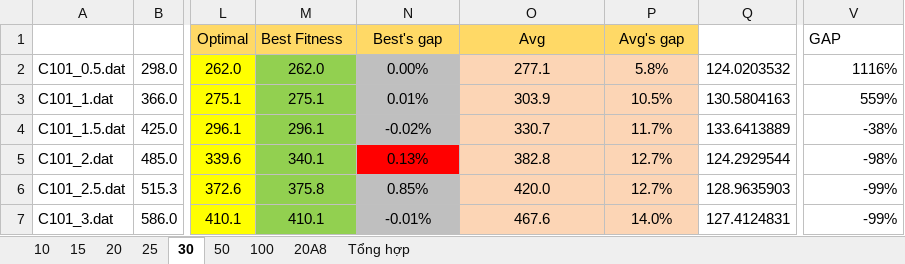
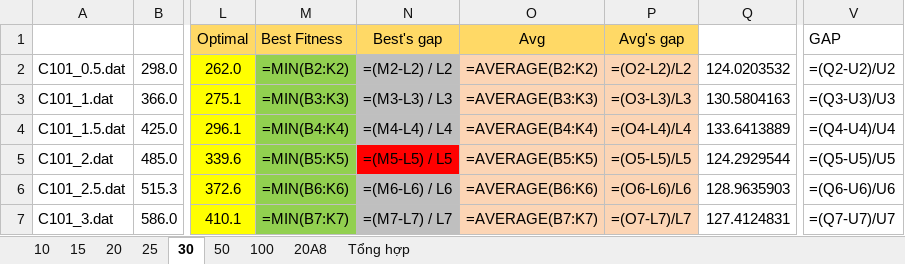
Before and after one commit to Grizzlazy/adaptive, an Excel workbook: Book1.xlsx, sheet 30, drawn as a sheet; only a part is shown, gaps mark what is left out; values as stored, in another font and other column widths than the file's, no borders; formulas without a stored value are shown as written; conditional formats not drawn; the diff covers the shown part only; the diff names each change by its address in the sheet, - before the commit and + after, or states it on an @@ line.

```diff
--- a/Book1.xlsx (sheet 30)
+++ b/Book1.xlsx (sheet 30)
-M2: 262.0
+M2: =MIN(B2:K2)
-N2: 0.00%
+N2: =(M2-L2) / L2
-O2: 277.1
+O2: =AVERAGE(B2:K2)
-P2: 5.8%
+P2: =(O2-L2)/L2
-V2: 1116%
+V2: =(Q2-U2)/U2
-M3: 275.1
+M3: =MIN(B3:K3)
-N3: 0.01%
+N3: =(M3-L3) / L3
-O3: 303.9
+O3: =AVERAGE(B3:K3)
-P3: 10.5%
+P3: =(O3-L3)/L3
-V3: 559%
+V3: =(Q3-U3)/U3
-M4: 296.1
+M4: =MIN(B4:K4)
-N4: -0.02%
+N4: =(M4-L4) / L4
-O4: 330.7
+O4: =AVERAGE(B4:K4)
-P4: 11.7%
+P4: =(O4-L4)/L4
-V4: -38%
+V4: =(Q4-U4)/U4
-M5: 340.1
+M5: =MIN(B5:K5)
-N5: 0.13%
+N5: =(M5-L5) / L5
-O5: 382.8
+O5: =AVERAGE(B5:K5)
-P5: 12.7%
+P5: =(O5-L5)/L5
-V5: -98%
+V5: =(Q5-U5)/U5
-M6: 375.8
+M6: =MIN(B6:K6)
-N6: 0.85%
+N6: =(M6-L6) / L6
-O6: 420.0
+O6: =AVERAGE(B6:K6)
-P6: 12.7%
+P6: =(O6-L6)/L6
-V6: -99%
+V6: =(Q6-U6)/U6
-M7: 410.1
+M7: =MIN(B7:K7)
-N7: -0.01%
+N7: =(M7-L7) / L7
-O7: 467.6
+O7: =AVERAGE(B7:K7)
-P7: 14.0%
+P7: =(O7-L7)/L7
-V7: -99%
+V7: =(Q7-U7)/U7
```
Also changed, not shown: 90 edited cells elsewhere in this sheet, sheet Tổng hợp, sheet 15, sheet 10, sheet 20, sheet 50, sheet 25, 2 more sheets, Book.xlsx, Book2.xlsx, 15 other files.
